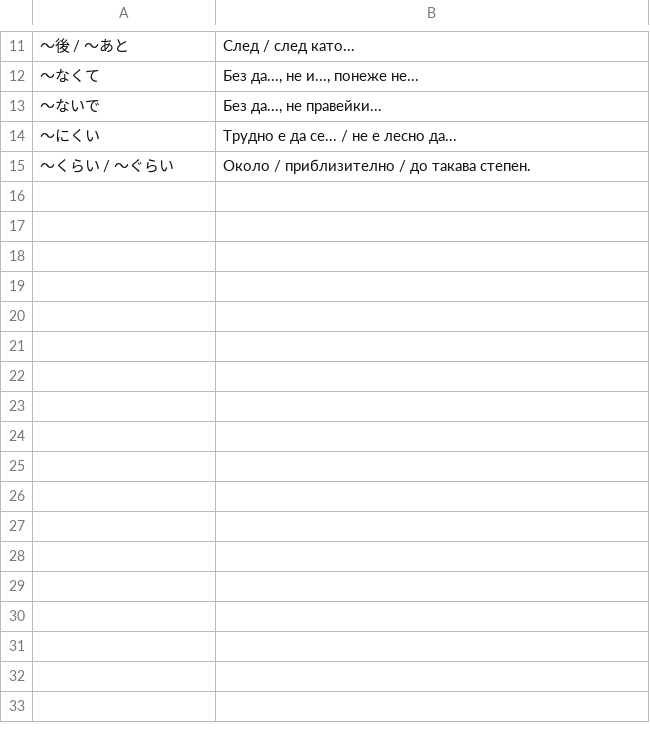
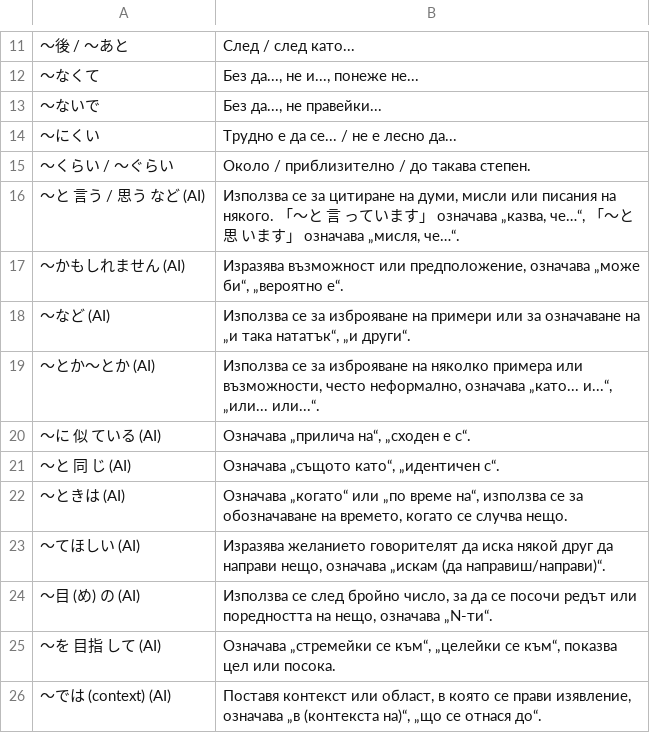
Before and after one commit to vebaev/NHK, a TSV file: docs/anki_grammar_bg.tsv, drawn as a sheet; only a part is shown, gaps mark what is left out.

```diff
--- a/docs/anki_grammar_bg.tsv
+++ b/docs/anki_grammar_bg.tsv
@@ -15 +15,12 @@
 〜くらい / 〜ぐらい	Около / приблизително / до такава степен.
+〜と 言う / 思う など (AI)	Използва се за цитиране на думи, мисли или писания на някого. 「〜と 言 っています」 означава „казва, че…“, 「〜と 思 います」 означава „мисля, че…“.
+〜かもしれません (AI)	Изразява възможност или предположение, означава „може би“, „вероятно е“.
+〜など (AI)	Използва се за изброяване на примери или за означаване на „и така нататък“, „и други“.
+〜とか〜とか (AI)	Използва се за изброяване на няколко примера или възможности, често неформално, означава „като... и...“, „или... или...“.
+〜に 似 ている (AI)	Означава „прилича на“, „сходен е с“.
+〜と 同 じ (AI)	Означава „същото като“, „идентичен с“.
+〜ときは (AI)	Означава „когато“ или „по време на“, използва се за обозначаване на времето, когато се случва нещо.
+〜てほしい (AI)	Изразява желанието говорителят да иска някой друг да направи нещо, означава „искам (да направиш/направи)“.
+〜目 (め) の (AI)	Използва се след бройно число, за да се посочи редът или поредността на нещо, означава „N-ти“.
+〜を 目指 して (AI)	Означава „стремейки се към“, „целейки се към“, показва цел или посока.
+〜では (context) (AI)	Поставя контекст или област, в която се прави изявление, означава „в (контекста на)“, „що се отнася до“.
```
Also changed, not shown: docs/anki_grammar_en.tsv, 6 other files.
